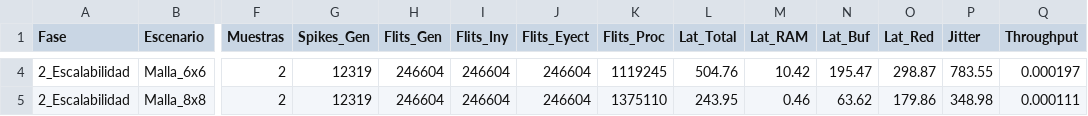
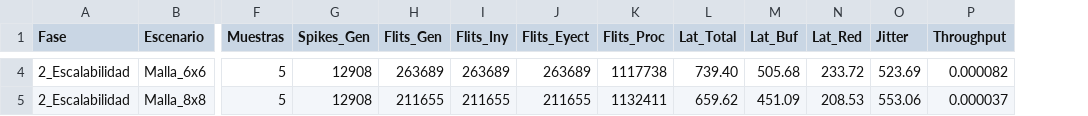
Before and after one commit to Maincros19/noc-aer-simulator, a CSV file: resultados_validacion/test2_escalabilidad.csv, drawn as a sheet; only a part is shown, gaps mark what is left out; removed rows and columns are numbered as before the commit, all else as after; the diff covers the shown part only; the diff names each change by its address in the sheet, - before the commit and + after, or states it on an @@ line.

```diff
--- a/resultados_validacion/test2_escalabilidad.csv
+++ b/resultados_validacion/test2_escalabilidad.csv
-column M (Lat_RAM), rows 4-5: 10.42 | 0.46
-F4:F5 (Muestras): 2
+F4:F5 (Muestras): 5
-G4:G5 (Spikes_Gen): 12319
+G4:G5 (Spikes_Gen): 12908
-H4 (Flits_Gen): 246604
+H4 (Flits_Gen): 263689
-I4 (Flits_Iny): 246604
+I4 (Flits_Iny): 263689
-J4 (Flits_Eyect): 246604
+J4 (Flits_Eyect): 263689
-K4 (Flits_Proc): 1119245
+K4 (Flits_Proc): 1117738
-L4 (Lat_Total): 504.76
+L4 (Lat_Total): 739.40
-M4 (Lat_Buf): 195.47
+M4 (Lat_Buf): 505.68
-N4 (Lat_Red): 298.87
+N4 (Lat_Red): 233.72
-O4 (Jitter): 783.55
+O4 (Jitter): 523.69
-P4 (Throughput): 0.000197
+P4 (Throughput): 0.000082
-H5 (Flits_Gen): 246604
+H5 (Flits_Gen): 211655
-I5 (Flits_Iny): 246604
+I5 (Flits_Iny): 211655
-J5 (Flits_Eyect): 246604
+J5 (Flits_Eyect): 211655
-K5 (Flits_Proc): 1375110
+K5 (Flits_Proc): 1132411
-L5 (Lat_Total): 243.95
+L5 (Lat_Total): 659.62
-M5 (Lat_Buf): 63.62
+M5 (Lat_Buf): 451.09
-N5 (Lat_Red): 179.86
+N5 (Lat_Red): 208.53
-O5 (Jitter): 348.98
+O5 (Jitter): 553.06
-P5 (Throughput): 0.000111
+P5 (Throughput): 0.000037
```
Also changed, not shown: 58 edited cells elsewhere in this file, resultados_validacion/test1_frecuencia.csv, 5 other files.
